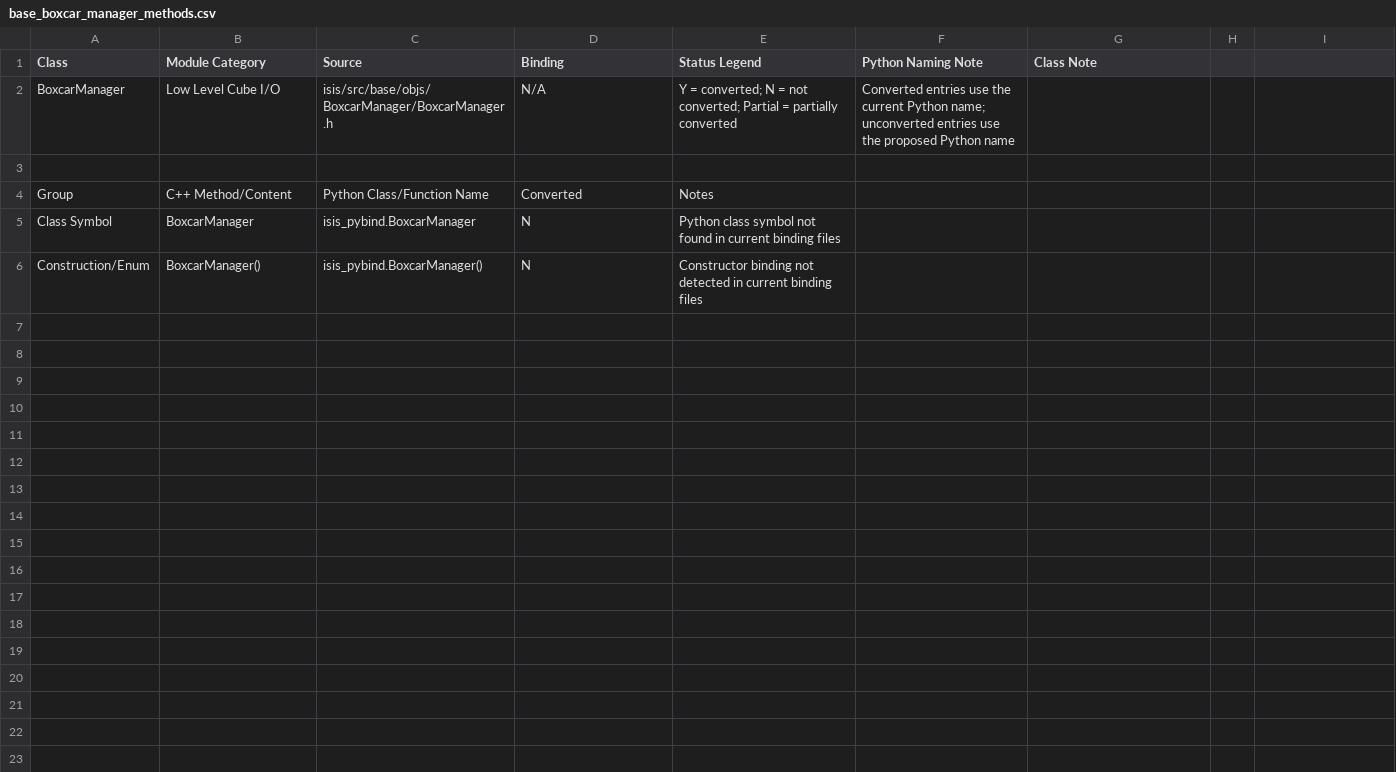
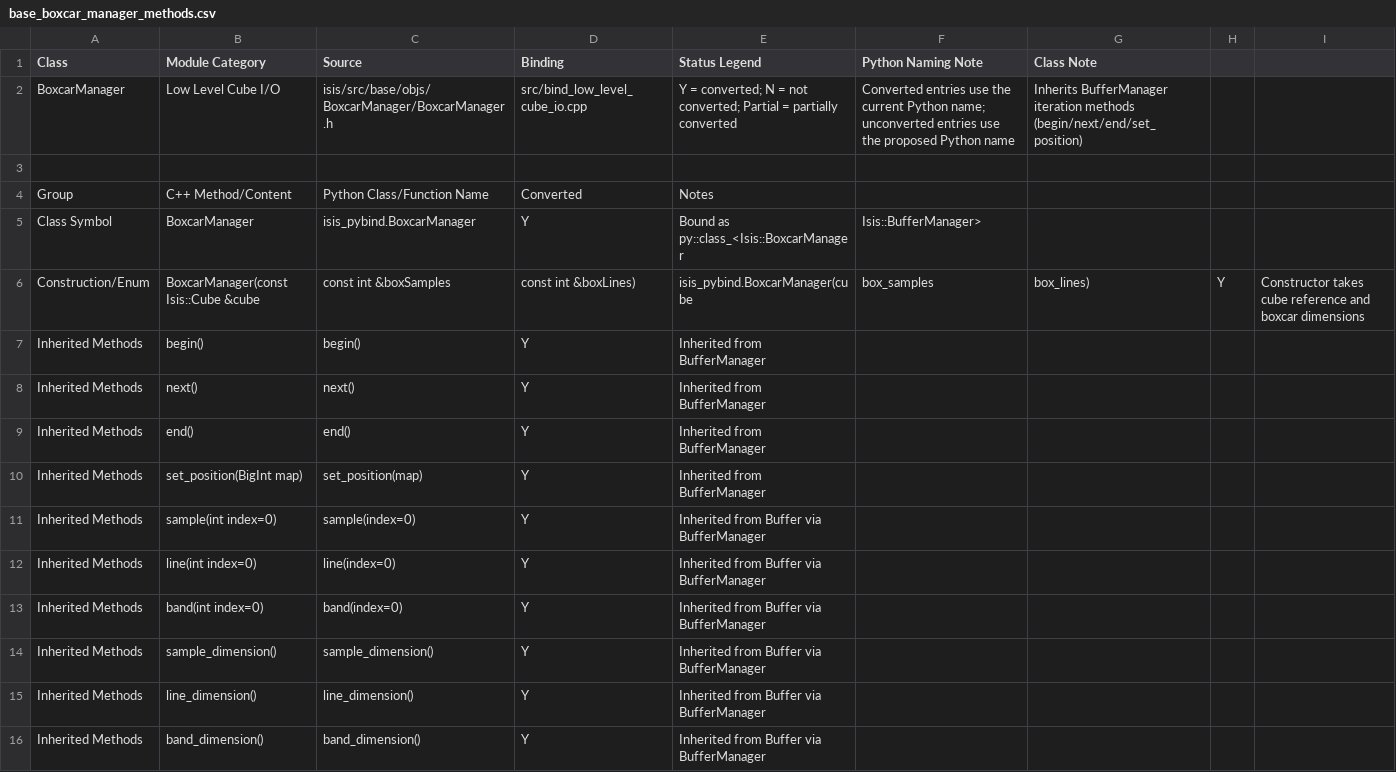
Before and after one commit to gengxun-henu/pyisis, a CSV file: class_bind_methods_details/base_boxcar_manager_methods.csv, drawn as a sheet.

```diff
--- a/class_bind_methods_details/base_boxcar_manager_methods.csv
+++ b/class_bind_methods_details/base_boxcar_manager_methods.csv
@@ -1,6 +1,16 @@
 Class,Module Category,Source,Binding,Status Legend,Python Naming Note,Class Note
-BoxcarManager,Low Level Cube I/O,isis/src/base/objs/BoxcarManager/BoxcarManager.h,N/A,Y = converted; N = not converted; Partial = partially converted,Converted entries use the current Python name; unconverted entries use the proposed Python name,
+BoxcarManager,Low Level Cube I/O,isis/src/base/objs/BoxcarManager/BoxcarManager.h,src/bind_low_level_cube_io.cpp,Y = converted; N = not converted; Partial = partially converted,Converted entries use the current Python name; unconverted entries use the proposed Python name,Inherits BufferManager iteration methods (begin/next/end/set_position)
 
 Group,C++ Method/Content,Python Class/Function Name,Converted,Notes
-Class Symbol,BoxcarManager,isis_pybind.BoxcarManager,N,Python class symbol not found in current binding files
-Construction/Enum,BoxcarManager(),isis_pybind.BoxcarManager(),N,Constructor binding not detected in current binding files
+Class Symbol,BoxcarManager,isis_pybind.BoxcarManager,Y,Bound as py::class_<Isis::BoxcarManager, Isis::BufferManager>
+Construction/Enum,BoxcarManager(const Isis::Cube &cube, const int &boxSamples, const int &boxLines),isis_pybind.BoxcarManager(cube, box_samples, box_lines),Y,Constructor takes cube reference and boxcar dimensions
+Inherited Methods,begin(),begin(),Y,Inherited from BufferManager
+Inherited Methods,next(),next(),Y,Inherited from BufferManager
+Inherited Methods,end(),end(),Y,Inherited from BufferManager
+Inherited Methods,set_position(BigInt map),set_position(map),Y,Inherited from BufferManager
+Inherited Methods,sample(int index=0),sample(index=0),Y,Inherited from Buffer via BufferManager
+Inherited Methods,line(int index=0),line(index=0),Y,Inherited from Buffer via BufferManager
+Inherited Methods,band(int index=0),band(index=0),Y,Inherited from Buffer via BufferManager
+Inherited Methods,sample_dimension(),sample_dimension(),Y,Inherited from Buffer via BufferManager
+Inherited Methods,line_dimension(),line_dimension(),Y,Inherited from Buffer via BufferManager
+Inherited Methods,band_dimension(),band_dimension(),Y,Inherited from Buffer via BufferManager
```
Also changed, not shown: todo_pybind11.csv, 3 other files.
